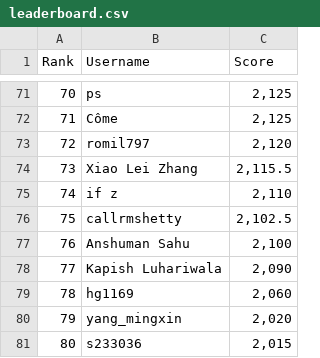
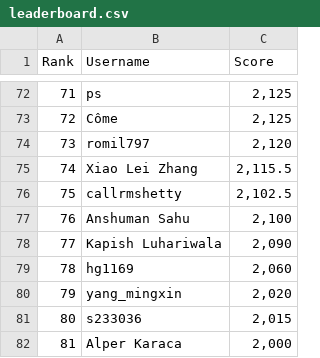
Before and after one commit to silvermete0r/deepml-top, a CSV file: leaderboard.csv, drawn as a sheet; only a part is shown, gaps mark what is left out; the shorter side is filled out with more unchanged rows; removed rows and columns are numbered as before the commit, all else as after; the diff covers the shown part only; the diff names each change by its address in the sheet, - before the commit and + after, or states it on an @@ line.

```diff
--- a/leaderboard.csv
+++ b/leaderboard.csv
@@ column A (Rank) renumbered between rows 17 and 101 @@
-row 75: 74 | if z | 2,110
```
Also changed, not shown: 5 added rows and 4 removed rows elsewhere in this file, 2 other files.
